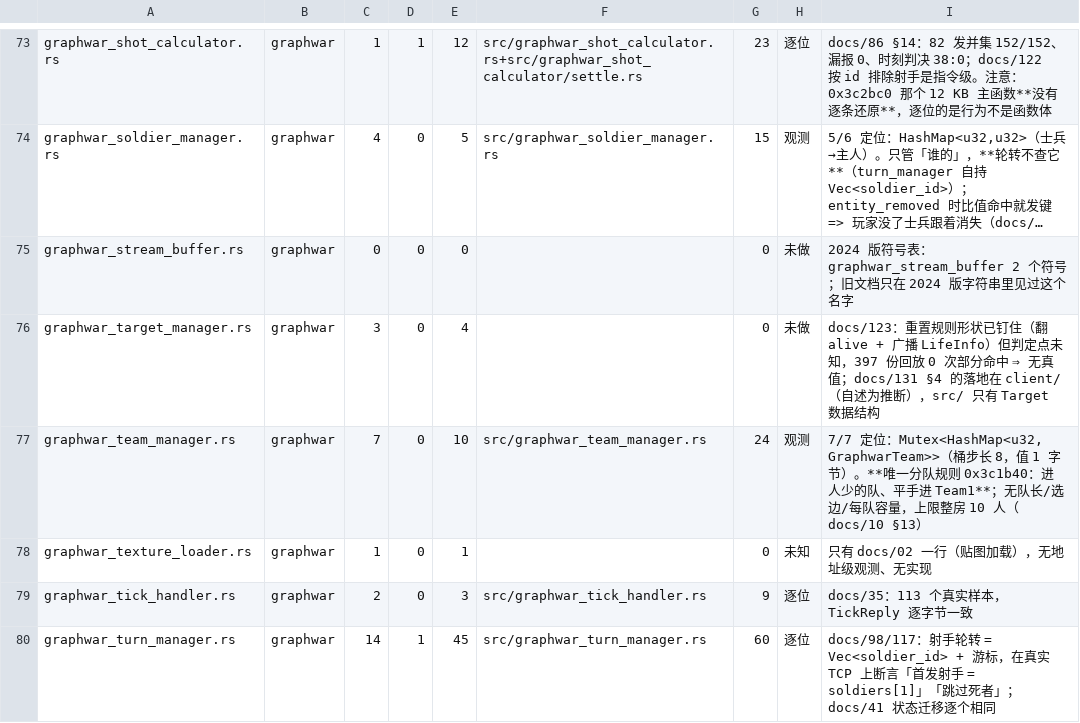
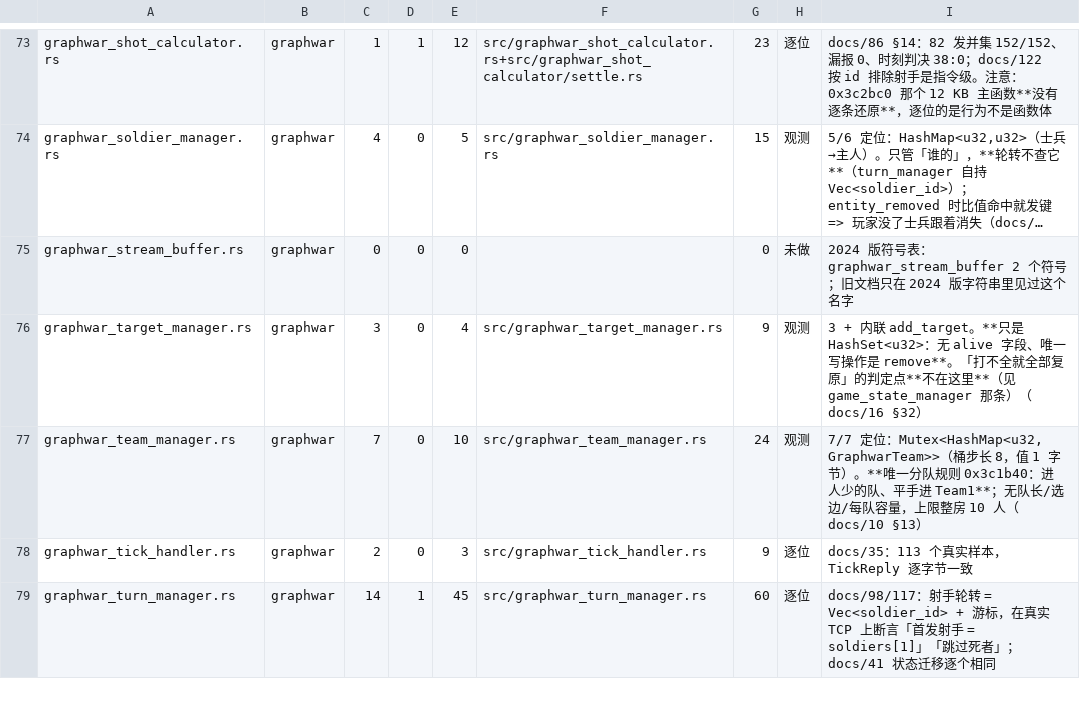
Before and after one commit to Cmd-GZ/graphwar2-rebuild, a TSV file: docs/coverage-matrix.tsv, drawn as a sheet; only a part is shown, gaps mark what is left out; long unchanged cells end in …; removed rows and columns are numbered as before the commit, all else as after; the diff covers the shown part only; the diff names each change by its address in the sheet, - before the commit and + after, or states it on an @@ line.

```diff
--- a/docs/coverage-matrix.tsv
+++ b/docs/coverage-matrix.tsv
-F76: (empty)
+F76: src/graphwar_target_manager.rs
-G76: 0
+G76: 9
-H76: 未做
+H76: 观测
-I76: docs/123：重置规则形状已钉住（翻 alive + 广播 LifeInfo）但判定点未知，397 份回放 0 次部分命中 ⇒ 无真值；docs/131 §4 的落地在 client/（自述为推断），src/ 只有 Target 数据结构
+I76: 3 + 内联 add_target。**只是 HashSet<u32>：无 alive 字段、唯一写操作是 remove**。「打不全就全部复原」的判定点**不在这里**（见 game_state_manager 那条）（docs/16 §32）
-row 78: graphwar_texture_loader.rs | graphwar | 1 | 0 | 1 |  | 0 | 未知 | 只有 docs/02 一行（贴图加载），无地址级观测、无实现
```
Also changed, not shown: 1 added row and 23 edited cells elsewhere in this file, 3 other files.
